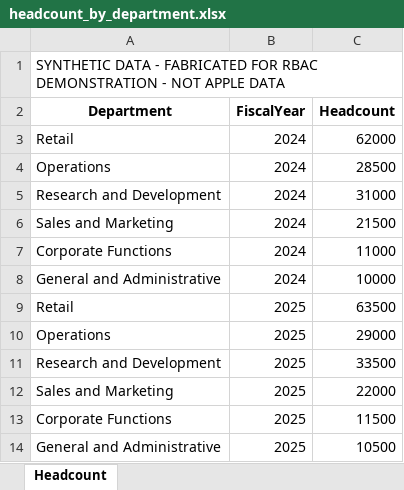
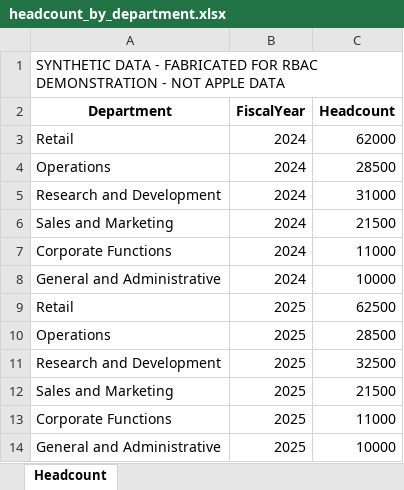
Before and after one commit to Madhav0414/role-aware-financial-agent, an Excel workbook: data/raw/_synthetic/headcount_by_department.xlsx, sheet Headcount, drawn as a sheet; values as stored, in another font and other column widths than the file's, no borders; the diff names each change by its address in the sheet, - before the commit and + after, or states it on an @@ line.

```diff
--- a/data/raw/_synthetic/headcount_by_department.xlsx (sheet Headcount)
+++ b/data/raw/_synthetic/headcount_by_department.xlsx (sheet Headcount)
-C9 (Headcount): 63500
+C9 (Headcount): 62500
-C10 (Headcount): 29000
+C10 (Headcount): 28500
-C11 (Headcount): 33500
+C11 (Headcount): 32500
-C12 (Headcount): 22000
+C12 (Headcount): 21500
-C13 (Headcount): 11500
+C13 (Headcount): 11000
-C14 (Headcount): 10500
+C14 (Headcount): 10000
```
Also changed, not shown: data/raw/10-K_FY2025_financials.xlsx, data/raw/10-Q_2025-06-28_financials.xlsx, 14 other files.
